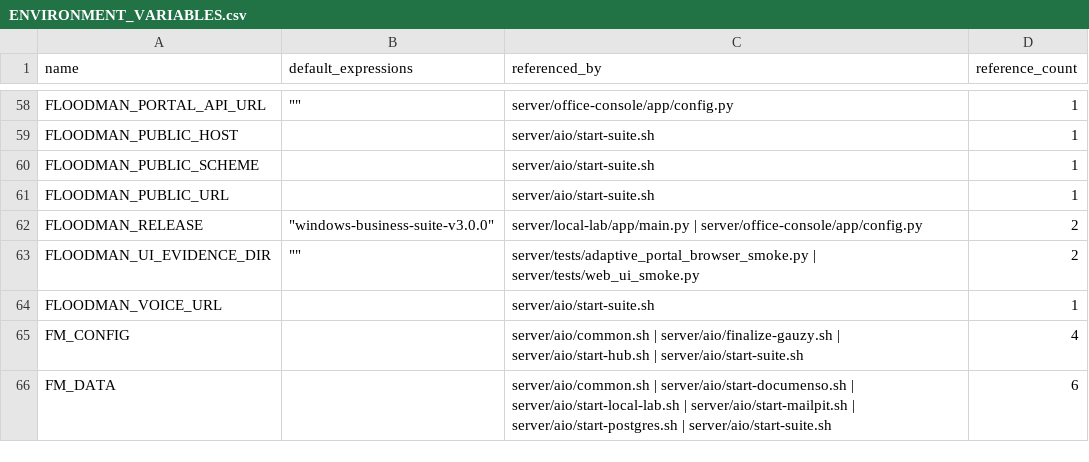
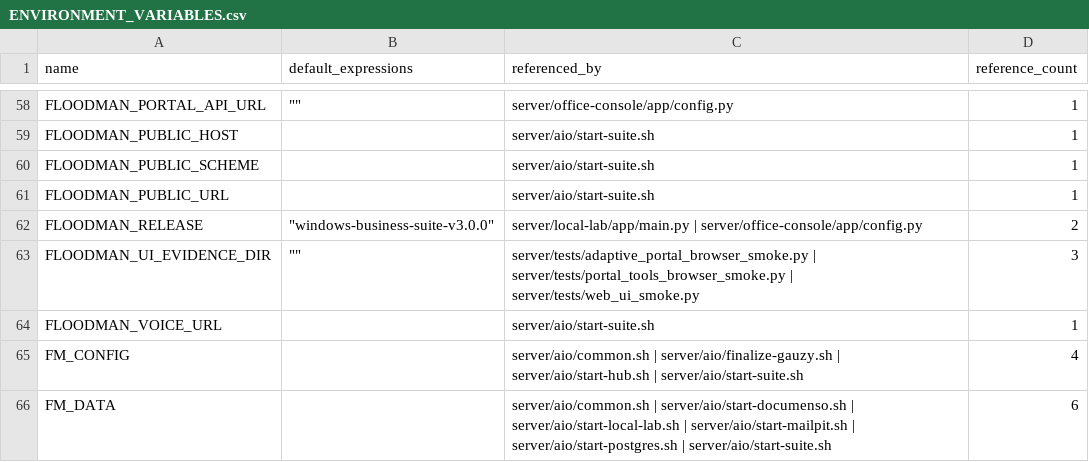
Before and after one commit to TheNINJALLO/floodman-business-suite-aio, a CSV file: docs/generated/ENVIRONMENT_VARIABLES.csv, drawn as a sheet; only a part is shown, gaps mark what is left out.

```diff
--- a/docs/generated/ENVIRONMENT_VARIABLES.csv
+++ b/docs/generated/ENVIRONMENT_VARIABLES.csv
@@ -62,3 +62,3 @@ FLOODMAN_PUBLIC_URL,,server/aio/start-suite.sh,1
 FLOODMAN_RELEASE,"""windows-business-suite-v3.0.0""",server/local-lab/app/main.py | server/office-console/app/config.py,2
-FLOODMAN_UI_EVIDENCE_DIR,"""""",server/tests/adaptive_portal_browser_smoke.py | server/tests/web_ui_smoke.py,2
+FLOODMAN_UI_EVIDENCE_DIR,"""""",server/tests/adaptive_portal_browser_smoke.py | server/tests/portal_tools_browser_smoke.py | server/tests/web_ui_smoke.py,3
 FLOODMAN_VOICE_URL,,server/aio/start-suite.sh,1
```
Also changed, not shown: docs/generated/API_ROUTE_INVENTORY.csv, docs/generated/SOURCE_MANIFEST.csv, 27 other files.
